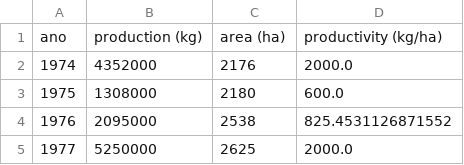
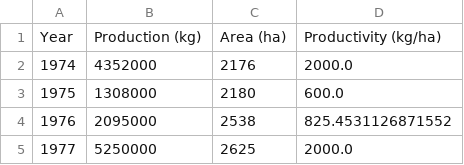
Before and after one commit to luisfuturist/ec-ingredion-2, a CSV file: data/PROCESSED/manhuacu.csv, drawn as a sheet; only a part is shown.

Commit message:
Refactor column names in data preprocessing notebook for consistency

```diff
--- a/data/PROCESSED/manhuacu.csv
+++ b/data/PROCESSED/manhuacu.csv
@@ -1,2 +1,2 @@
-ano,production (kg),area (ha),productivity (kg/ha)
+Year,Production (kg),Area (ha),Productivity (kg/ha)
 1974,4352000,2176,2000.0
```
Also changed, not shown: 1 other file.
